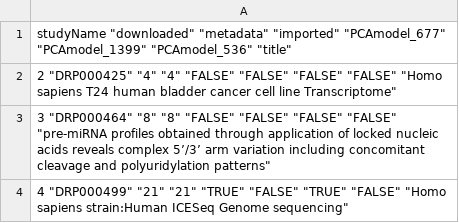
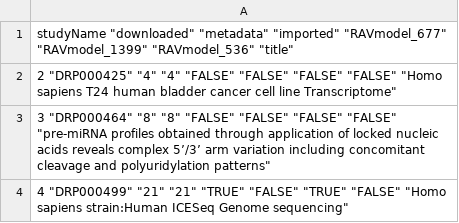
Before and after one commit to shbrief/GenomicSuperSignature, a TSV file: inst/extdata/studyMeta.tsv, drawn as a sheet; only a part is shown.

Commit message:
update name from PCAmodel to RAVmodel

```diff
--- a/inst/extdata/studyMeta.tsv
+++ b/inst/extdata/studyMeta.tsv
@@ -1,2 +1,2 @@
-"studyName" "downloaded" "metadata" "imported" "PCAmodel_677" "PCAmodel_1399" "PCAmodel_536" "title"
+"studyName" "downloaded" "metadata" "imported" "RAVmodel_677" "RAVmodel_1399" "RAVmodel_536" "title"
 "2" "DRP000425" "4" "4" "FALSE" "FALSE" "FALSE" "FALSE" "Homo sapiens T24 human bladder cancer cell line Transcriptome"
```
Also changed, not shown: 51 other files.
